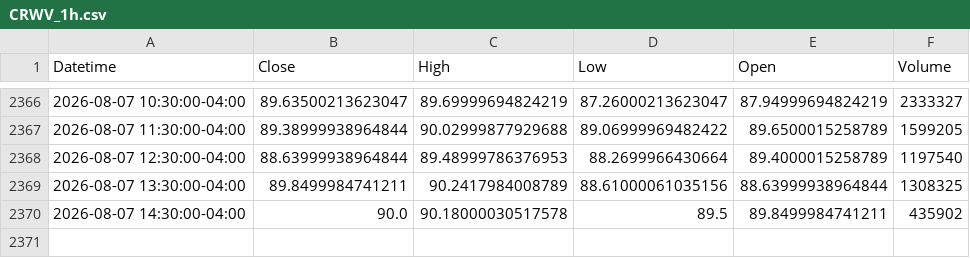
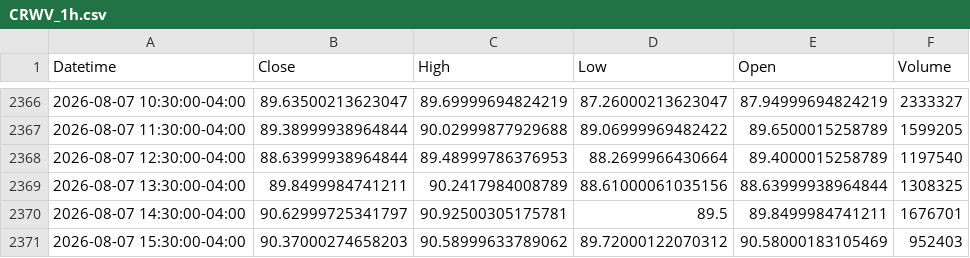
Before and after one commit to Dalingceb/wtw-repo-data, a CSV file: data/CRWV/CRWV_1h.csv, drawn as a sheet; only a part is shown, gaps mark what is left out.

```diff
--- a/data/CRWV/CRWV_1h.csv
+++ b/data/CRWV/CRWV_1h.csv
@@ -2369,2 +2369,3 @@ Datetime,Close,High,Low,Open,Volume
 2026-08-07 13:30:00-04:00,89.8499984741211,90.2417984008789,88.61000061035156,88.63999938964844,1308325
-2026-08-07 14:30:00-04:00,90.0,90.18000030517578,89.5,89.8499984741211,435902
+2026-08-07 14:30:00-04:00,90.62999725341797,90.92500305175781,89.5,89.8499984741211,1676701
+2026-08-07 15:30:00-04:00,90.37000274658203,90.58999633789062,89.72000122070312,90.58000183105469,952403
```
Also changed, not shown: data/CL_F/CL_F_monthly.csv, data/CL_F/CL_F_weekly.csv, 13 other files.
